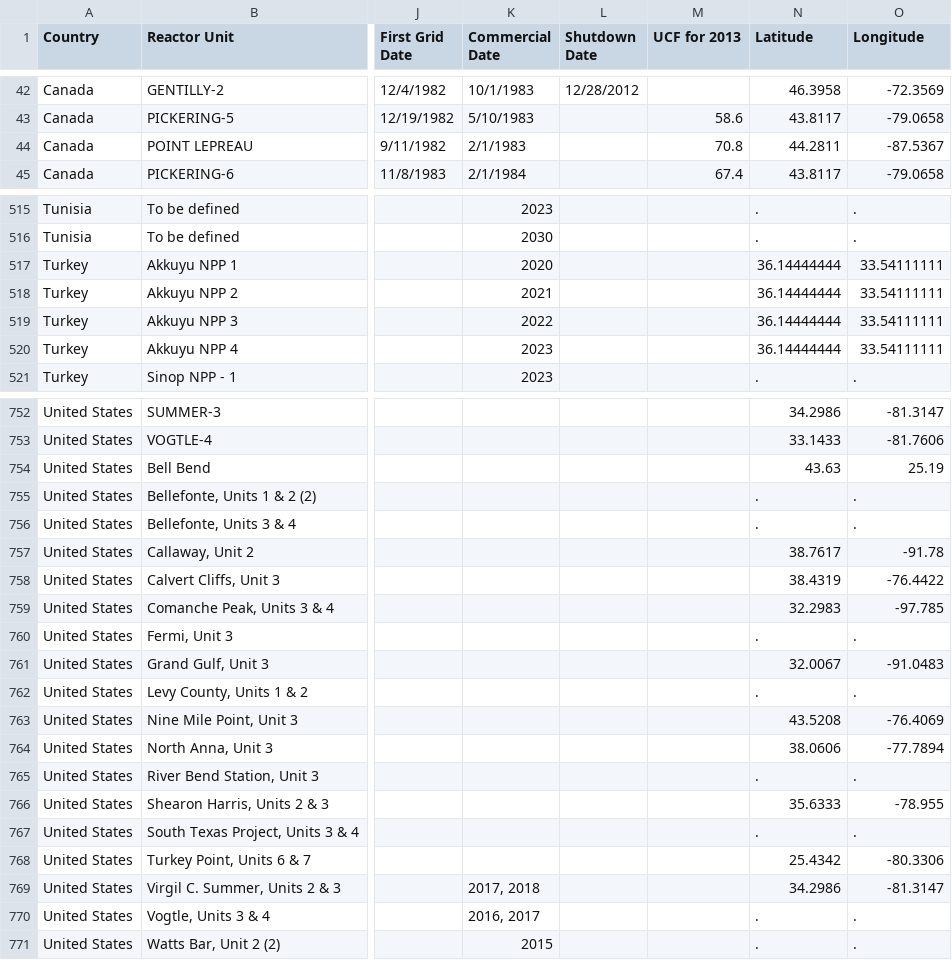
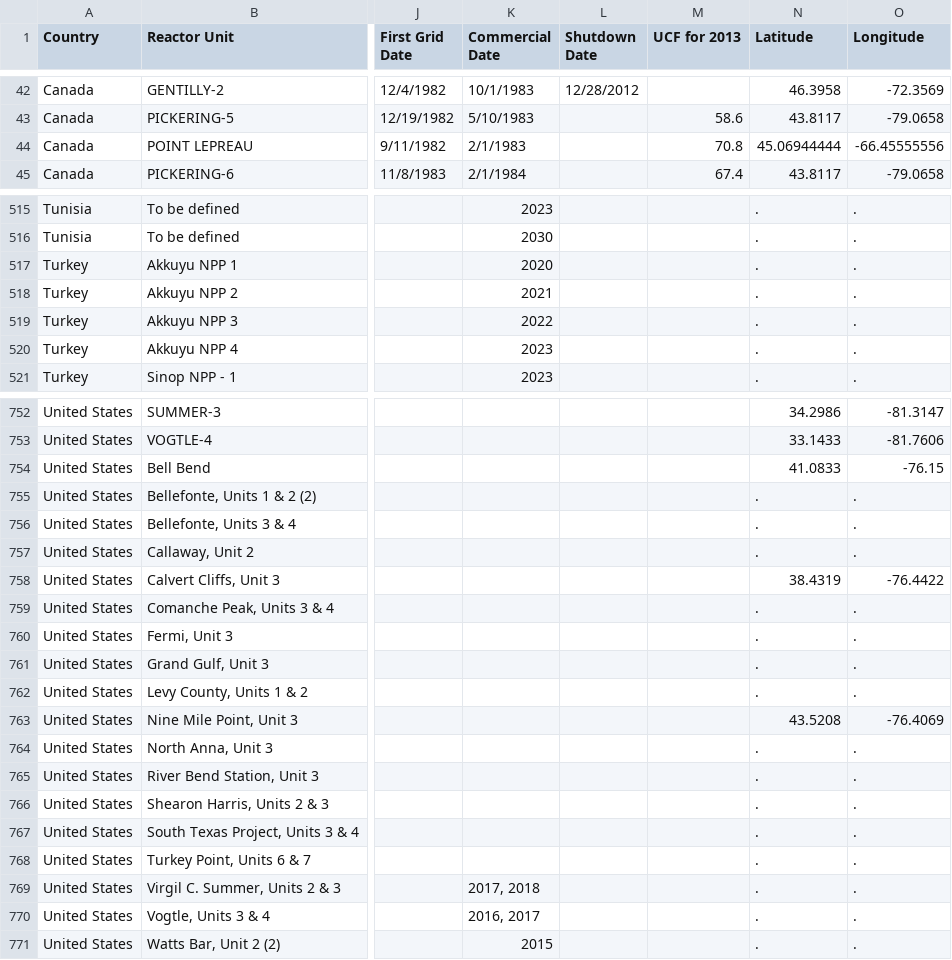
Before and after one commit to arfc/transition-scenarios, a CSV file: import_data/reactors_pris_2016.csv, drawn as a sheet; only a part is shown, gaps mark what is left out; the diff covers the shown part only; the diff names each change by its address in the sheet, - before the commit and + after, or states it on an @@ line.

```diff
--- a/import_data/reactors_pris_2016.csv
+++ b/import_data/reactors_pris_2016.csv
-N44 (Latitude): 44.2811
+N44 (Latitude): 45.06944444
-O44 (Longitude): -87.5367
+O44 (Longitude): -66.45555556
-N517:N520 (Latitude): 36.14444444
+N517:N520 (Latitude): .
-O517:O520 (Longitude): 33.54111111
+O517:O520 (Longitude): .
-N754 (Latitude): 43.63
+N754 (Latitude): 41.0833
-O754 (Longitude): 25.19
+O754 (Longitude): -76.15
-N757 (Latitude): 38.7617
+N757 (Latitude): .
-O757 (Longitude): -91.78
+O757 (Longitude): .
-N759 (Latitude): 32.2983
+N759 (Latitude): .
-O759 (Longitude): -97.785
+O759 (Longitude): .
-N761 (Latitude): 32.0067
+N761 (Latitude): .
-O761 (Longitude): -91.0483
+O761 (Longitude): .
-N764 (Latitude): 38.0606
+N764 (Latitude): .
-O764 (Longitude): -77.7894
+O764 (Longitude): .
-N766 (Latitude): 35.6333
+N766 (Latitude): .
-O766 (Longitude): -78.955
+O766 (Longitude): .
-N768 (Latitude): 25.4342
+N768 (Latitude): .
-O768 (Longitude): -80.3306
+O768 (Longitude): .
-N769 (Latitude): 34.2986
+N769 (Latitude): .
-O769 (Longitude): -81.3147
+O769 (Longitude): .
```
Also changed, not shown: 56 edited cells elsewhere in this file, 1 other file.
